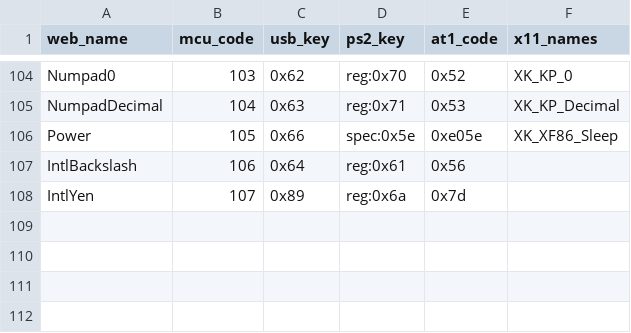
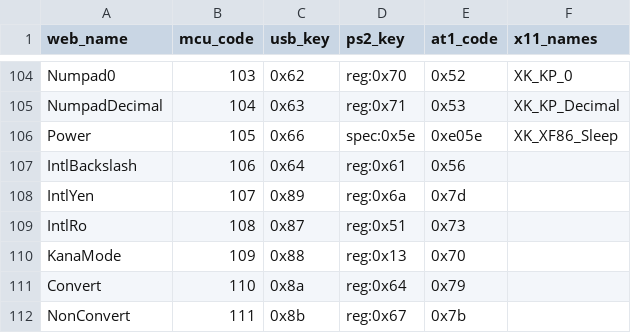
Before and after one commit to mofeng-git/One-KVM, a CSV file: keymap.csv, drawn as a sheet; only a part is shown, gaps mark what is left out.

```diff
--- a/keymap.csv
+++ b/keymap.csv
@@ -108 +108,5 @@ IntlBackslash,106,0x64,reg:0x61,0x56,
 IntlYen,107,0x89,reg:0x6a,0x7d,
+IntlRo,108,0x87,reg:0x51,0x73,
+KanaMode,109,0x88,reg:0x13,0x70,
+Convert,110,0x8a,reg:0x64,0x79,
+NonConvert,111,0x8b,reg:0x67,0x7b,
```
Also changed, not shown: 6 other files.
